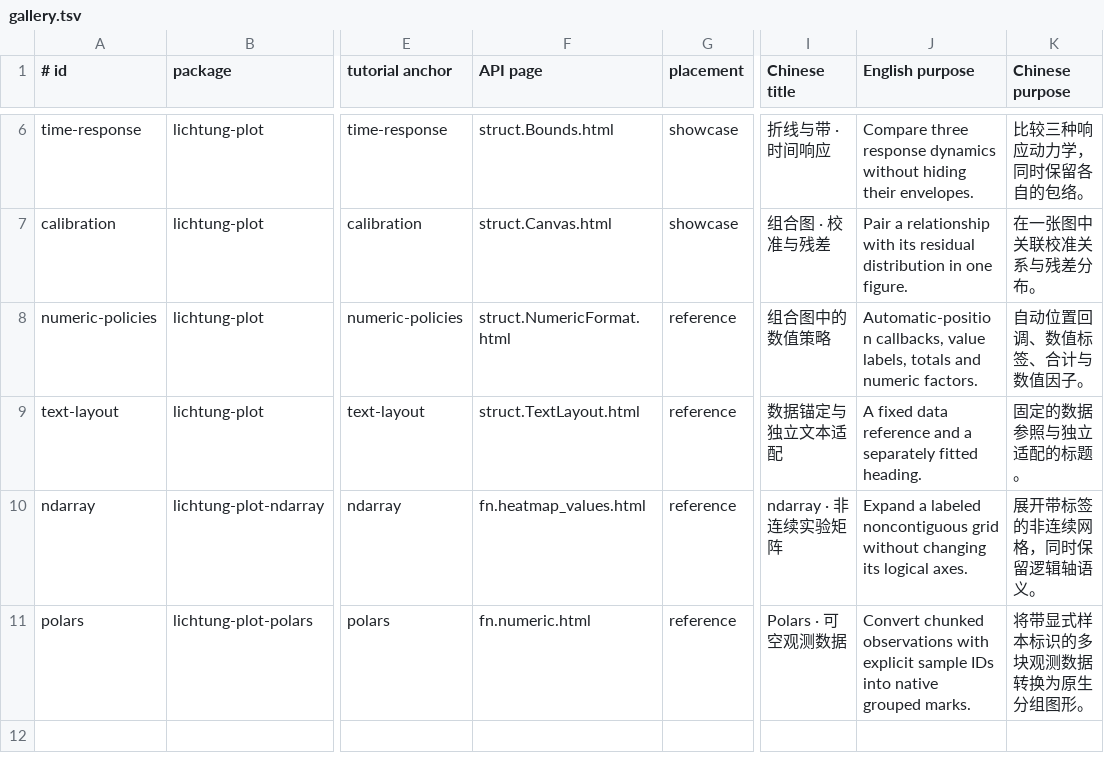
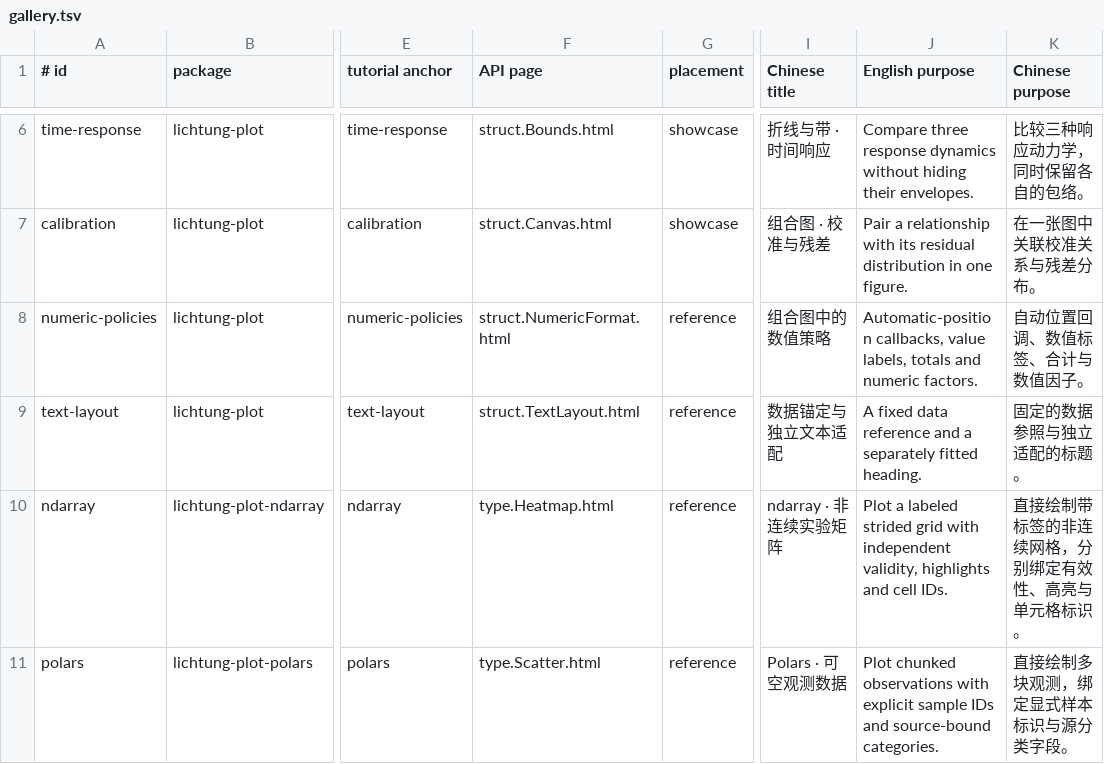
Before and after one commit to PythiaLaurus/lichtung-plot, a TSV file: docs/gallery.tsv, drawn as a sheet; only a part is shown, gaps mark what is left out; the diff names each change by its address in the sheet, - before the commit and + after, or states it on an @@ line.

Commit message:
feat(adapters): plot logical arrays with shared native handoffs
Bind all scientific families from borrowed array views and logical columns, preserving validity tuples, wide/grid origins, native encodings and independent result sources. Keep exact-family ownership and unrestricted native re-exports through both adapters.

Verify cross-adapter composition in a test-only consumer, migrate the shared examples and peer guides, and replace the completed design plans with the current adapter contract. Retire obsolete converters and redundant native smoke/handoff witnesses without expanding the shared test ceilings.

```diff
--- a/docs/gallery.tsv
+++ b/docs/gallery.tsv
-F10 (API page): fn.heatmap_values.html
+F10 (API page): type.Heatmap.html
-J10 (English purpose): Expand a labeled noncontiguous grid without changing its logical axes.
+J10 (English purpose): Plot a labeled strided grid with independent validity, highlights and cell IDs.
-K10 (Chinese purpose): 展开带标签的非连续网格，同时保留逻辑轴语义。
+K10 (Chinese purpose): 直接绘制带标签的非连续网格，分别绑定有效性、高亮与单元格标识。
-F11 (API page): fn.numeric.html
+F11 (API page): type.Scatter.html
-J11 (English purpose): Convert chunked observations with explicit sample IDs into native grouped marks.
+J11 (English purpose): Plot chunked observations with explicit sample IDs and source-bound categories.
-K11 (Chinese purpose): 将带显式样本标识的多块观测数据转换为原生分组图形。
+K11 (Chinese purpose): 直接绘制多块观测，绑定显式样本标识与源分类字段。
```
Also changed, not shown: 47 other files.
